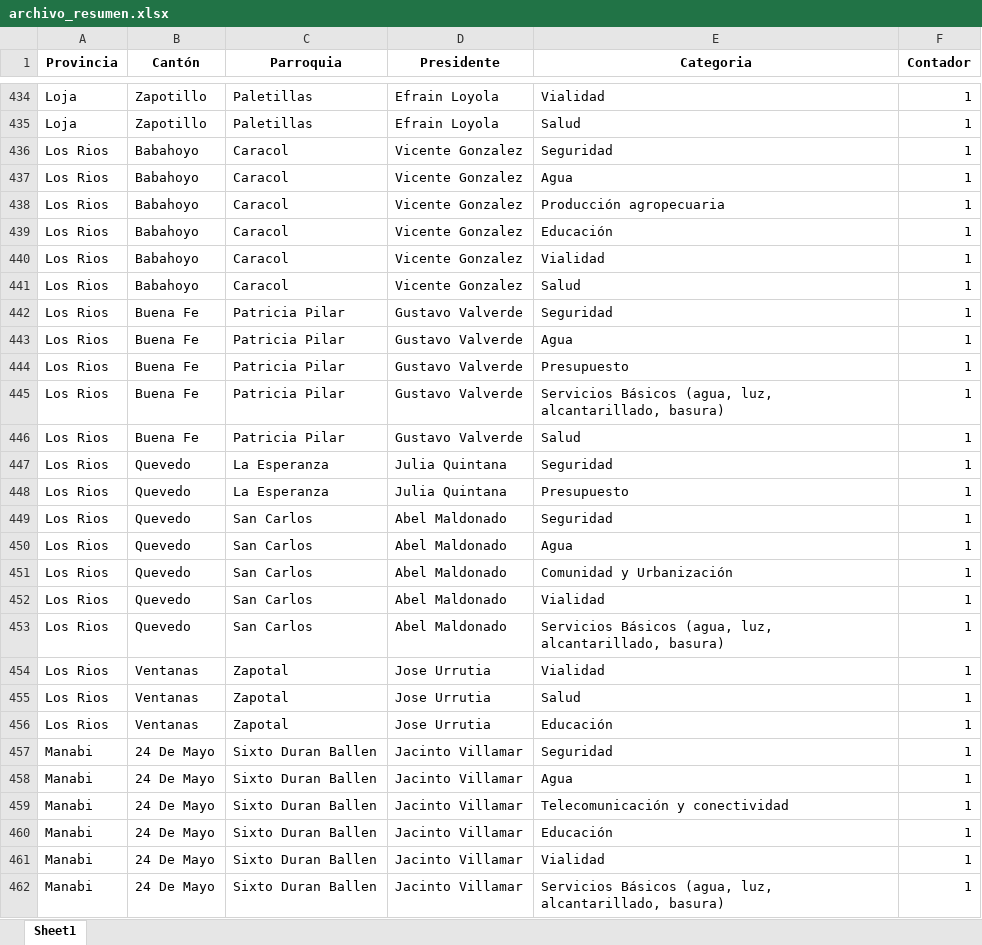
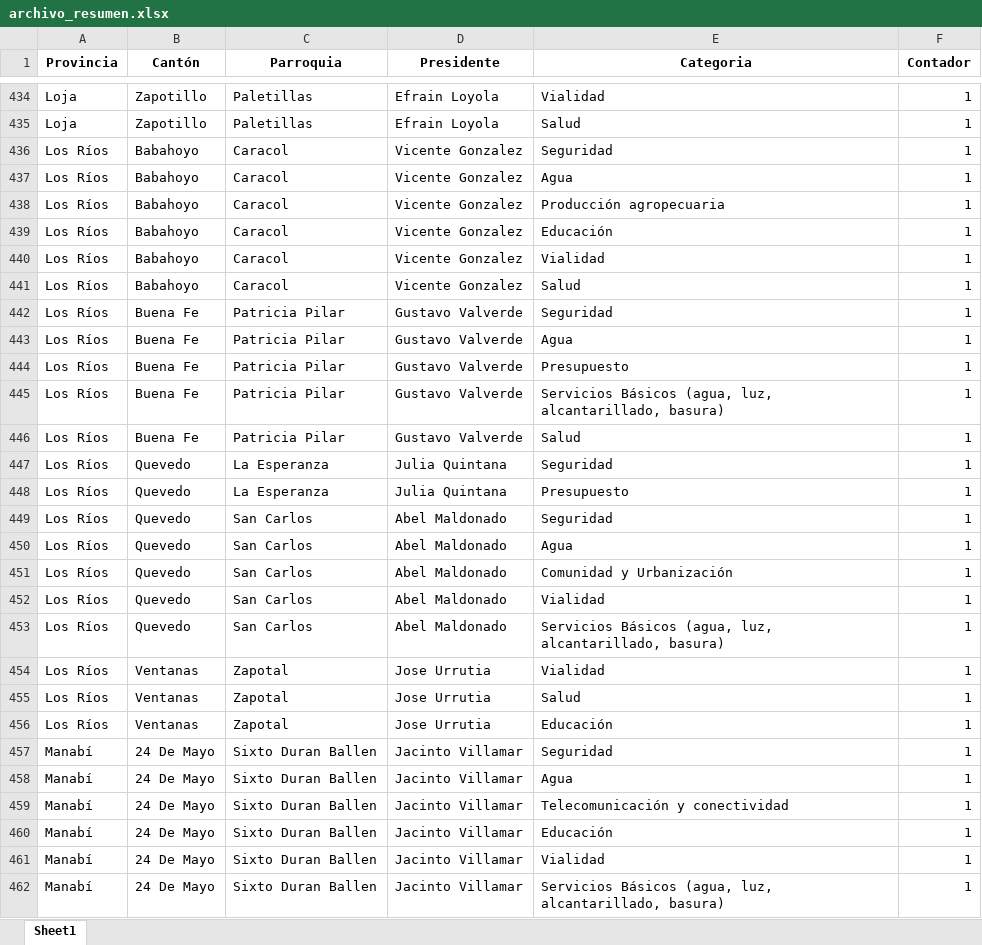
Before and after one commit to KevinYuvi/ConagopareWeb, an Excel workbook: public/archivo_resumen.xlsx, sheet Sheet1, drawn as a sheet; only a part is shown, gaps mark what is left out; values as stored, in another font and other column widths than the file's, no borders; the diff covers the shown part only; the diff names each change by its address in the sheet, - before the commit and + after, or states it on an @@ line.

```diff
--- a/public/archivo_resumen.xlsx (sheet Sheet1)
+++ b/public/archivo_resumen.xlsx (sheet Sheet1)
-A436:A456 (Provincia): Los Rios
+A436:A456 (Provincia): Los Ríos
-A457:A462 (Provincia): Manabi
+A457:A462 (Provincia): Manabí
```
Also changed, not shown: 112 edited cells and cell formats elsewhere in this sheet, 6 other files.
